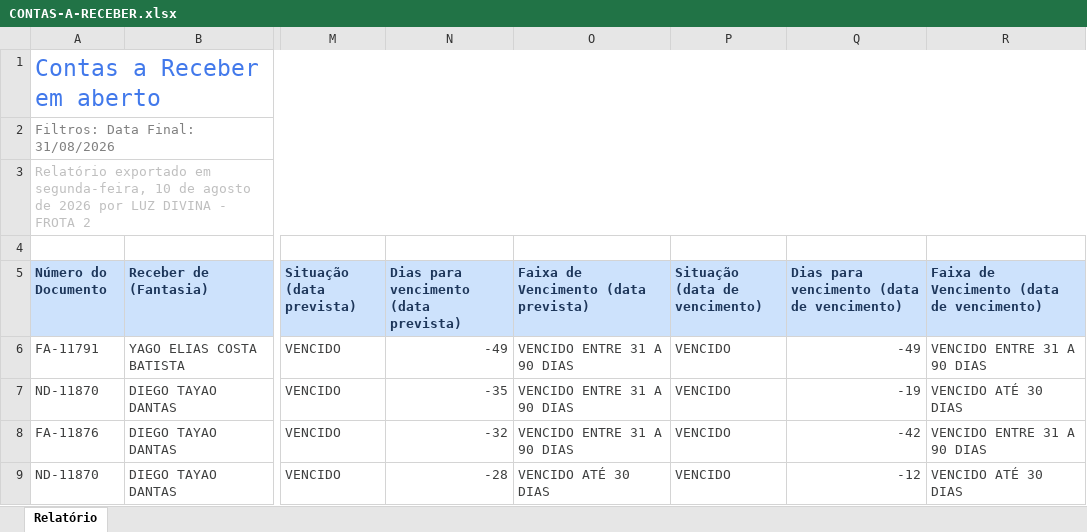
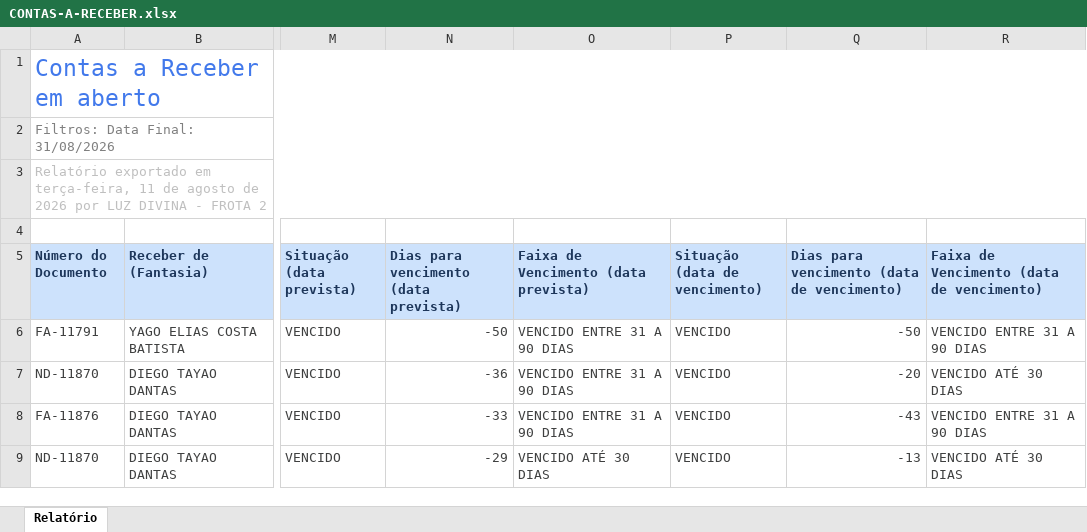
Before and after one commit to grupoativuz/Dashboard-Ativuz, an Excel workbook: planilhas/CONTAS-A-RECEBER.xlsx, sheet Relatório, drawn as a sheet; only a part is shown, gaps mark what is left out; values as stored, in another font and other column widths than the file's, no borders; the diff covers the shown part only; the diff names each change by its address in the sheet, - before the commit and + after, or states it on an @@ line.

Commit message:
chore: atualiza CONTAS-A-RECEBER.xlsx via automação (Gmail)

```diff
--- a/planilhas/CONTAS-A-RECEBER.xlsx (sheet Relatório)
+++ b/planilhas/CONTAS-A-RECEBER.xlsx (sheet Relatório)
-A3 (Número do Documento): …exportado em segunda-feira, 10 de agosto…
+A3 (Número do Documento): …exportado em terça-feira, 11 de agosto…
-N6: -49
+N6: -50
-Q6: -49
+Q6: -50
-N7: -35
+N7: -36
-Q7: -19
+Q7: -20
-N8: -32
+N8: -33
-Q8: -42
+Q8: -43
-N9: -28
+N9: -29
-Q9: -12
+Q9: -13
```
Also changed, not shown: 8 added rows, 16 removed rows and 304 edited cells elsewhere in this sheet.
